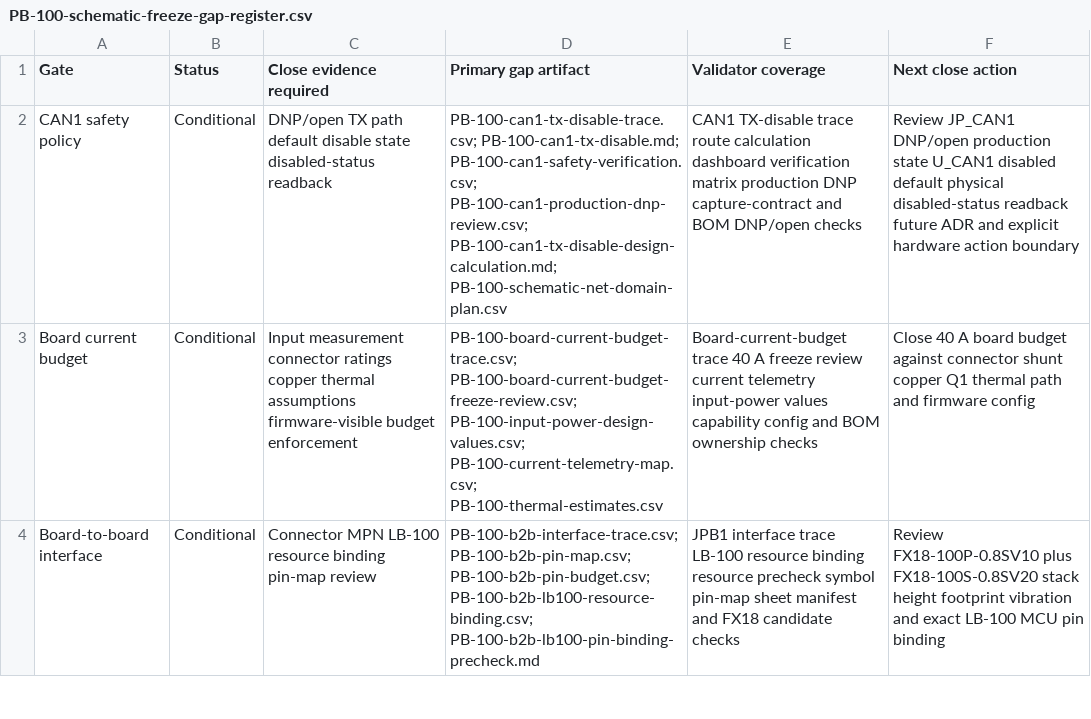
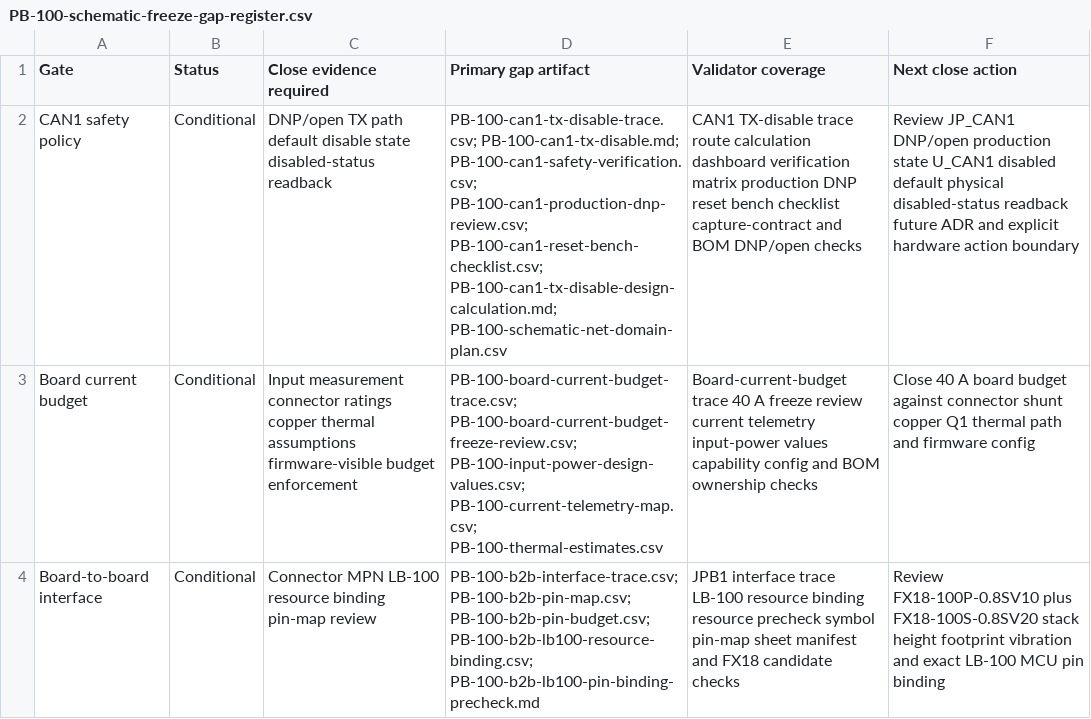
Before and after one commit to avlyubimov/svc-platform, a CSV file: hardware/power-board/PB-100/PB-100-schematic-freeze-gap-register.csv, drawn as a sheet; only a part is shown; the diff names each change by its address in the sheet, - before the commit and + after, or states it on an @@ line.

```diff
--- a/hardware/power-board/PB-100/PB-100-schematic-freeze-gap-register.csv
+++ b/hardware/power-board/PB-100/PB-100-schematic-freeze-gap-register.csv
-D2 (Primary gap artifact): …PB-100-can1-safety-verification.csv; PB-100-can1-production-dnp-review.csv; PB-100-can1-tx-disable-design-calculation.md; PB-100-schematic-net-domain-plan.csv
+D2 (Primary gap artifact): …PB-100-can1-safety-verification.csv; PB-100-can1-production-dnp-review.csv; PB-100-can1-reset-bench-checklist.csv; PB-100-can1-tx-disable-design-calculation.md; PB-100-schematic-net-domain-plan.csv
-E2 (Validator coverage): …production DNP capture-contract and…
+E2 (Validator coverage): …production DNP reset bench checklist capture-contract and…
```
Also changed, not shown: hardware/power-board/PB-100/PB-100-board-release-blocker-register.csv, hardware/power-board/PB-100/PB-100-review-release-manifest.csv, 11 other files.
